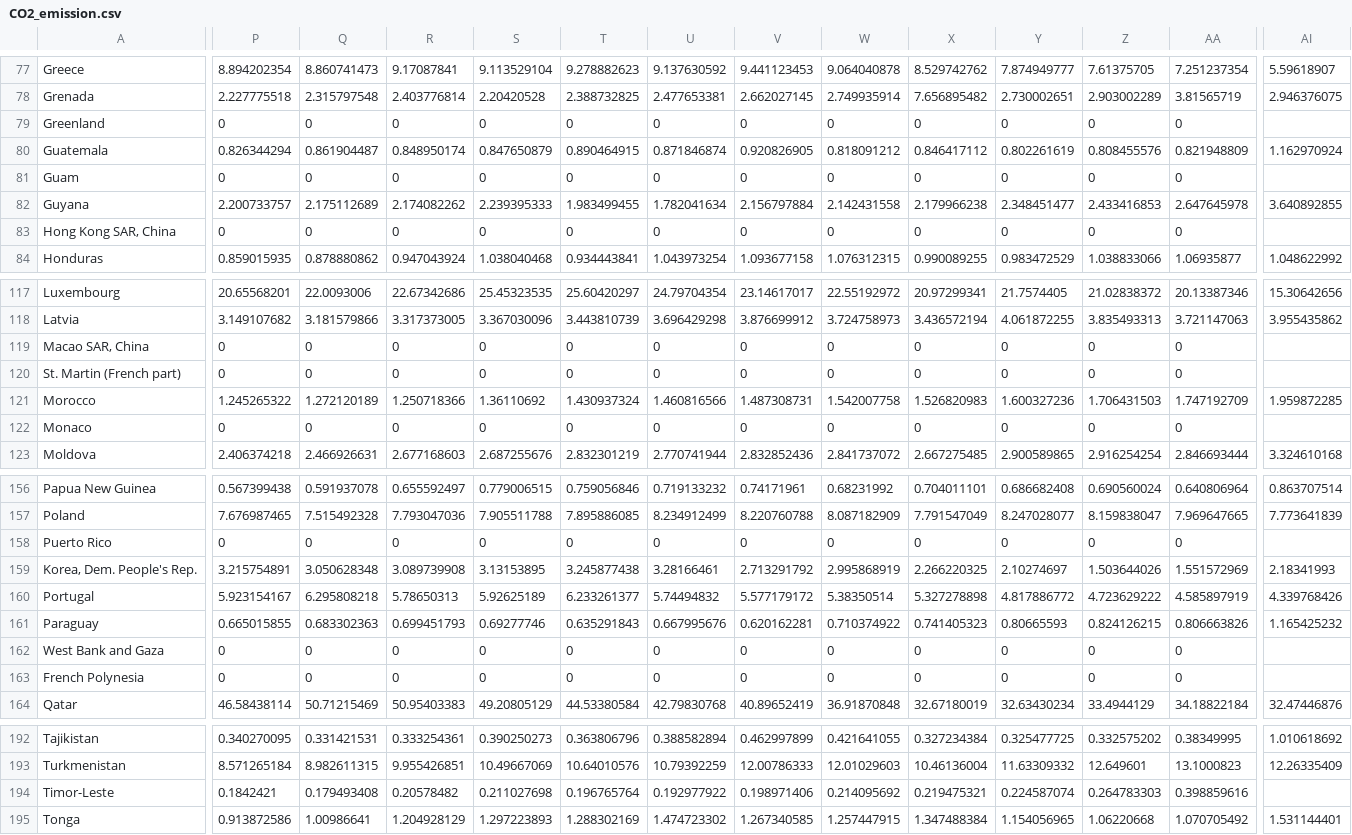
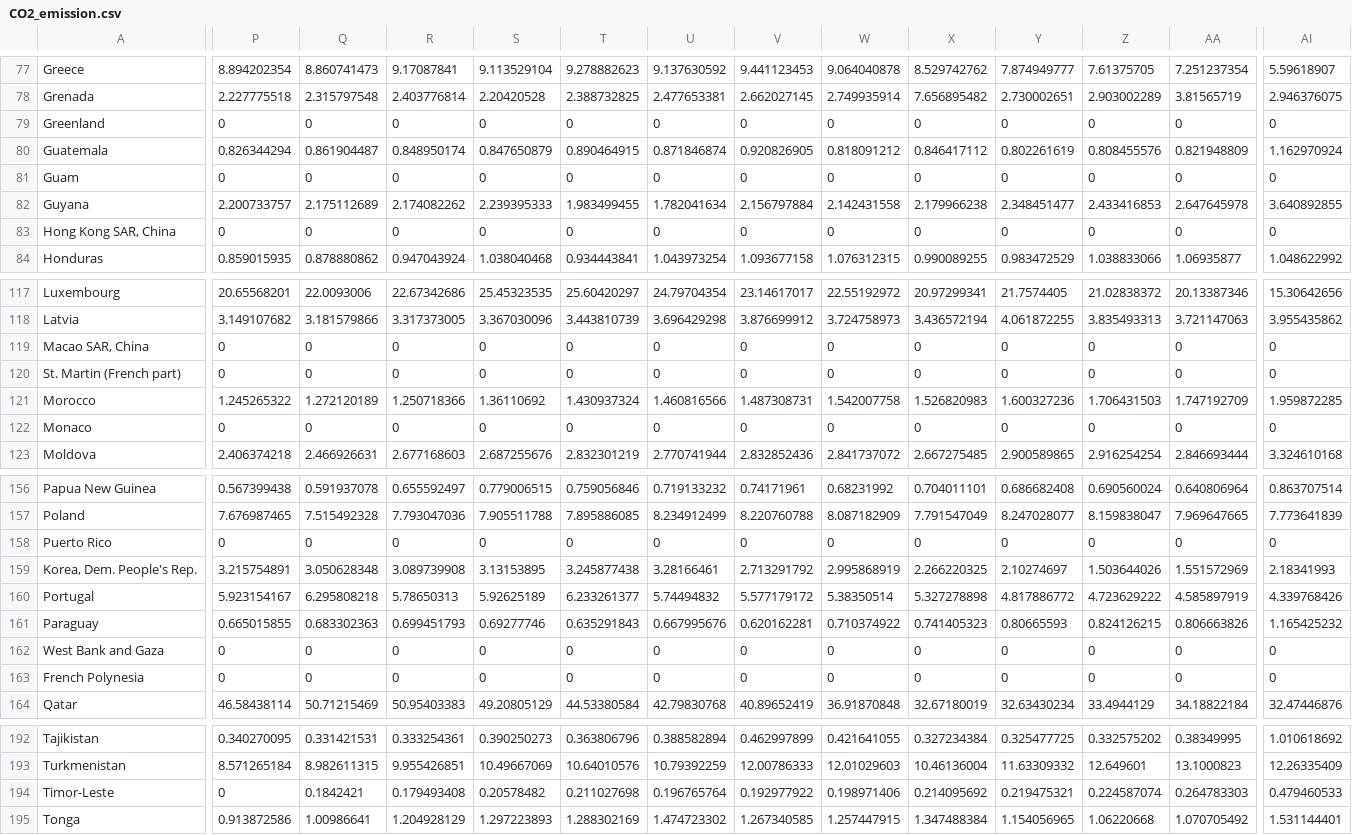
Before and after one commit to ChongJiunnKang/3179, a CSV file: assignment 2/data/CO2_emission.csv, drawn as a sheet; only a part is shown, gaps mark what is left out; the diff covers the shown part only; the diff names each change by its address in the sheet, - before the commit and + after, or states it on an @@ line.

Commit message:
Update CO2_emission.csv

```diff
--- a/assignment 2/data/CO2_emission.csv
+++ b/assignment 2/data/CO2_emission.csv
-AI79: (empty)
+AI79: 0
-AI81: (empty)
+AI81: 0
-AI83: (empty)
+AI83: 0
-AI119:AI120: (empty)
+AI119:AI120: 0
-AI122: (empty)
+AI122: 0
-AI158: (empty)
+AI158: 0
-AI162:AI163: (empty)
+AI162:AI163: 0
-P194: 0.1842421
+P194: 0
-Q194: 0.179493408
+Q194: 0.1842421
-R194: 0.20578482
+R194: 0.179493408
-S194: 0.211027698
+S194: 0.20578482
-T194: 0.196765764
+T194: 0.211027698
-U194: 0.192977922
+U194: 0.196765764
-V194: 0.198971406
+V194: 0.192977922
-W194: 0.214095692
+W194: 0.198971406
-X194: 0.219475321
+X194: 0.214095692
-Y194: 0.224587074
+Y194: 0.219475321
-Z194: 0.264783303
+Z194: 0.224587074
-AA194: 0.398859616
+AA194: 0.264783303
-AI194: (empty)
+AI194: 0.479460533
```
Also changed, not shown: 21 edited cells elsewhere in this file.
